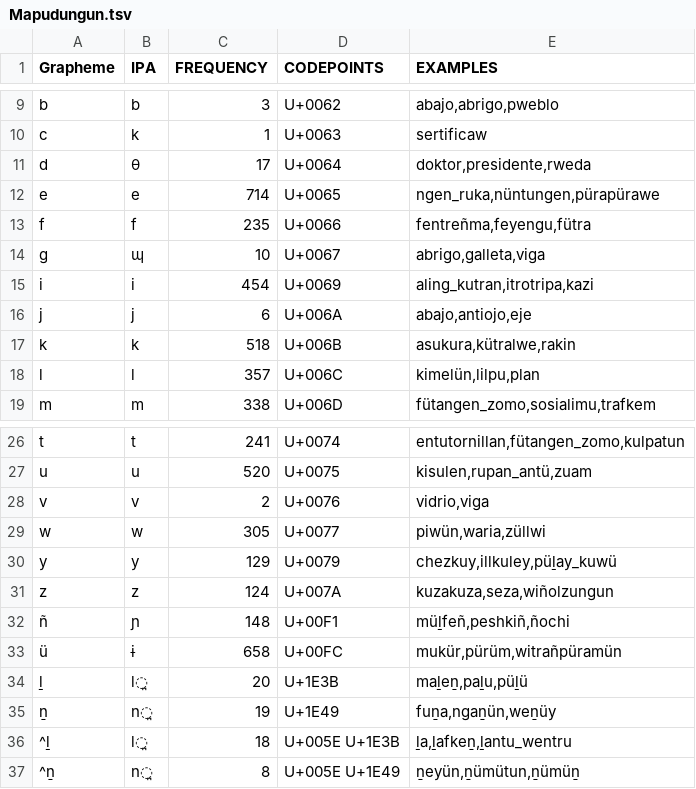
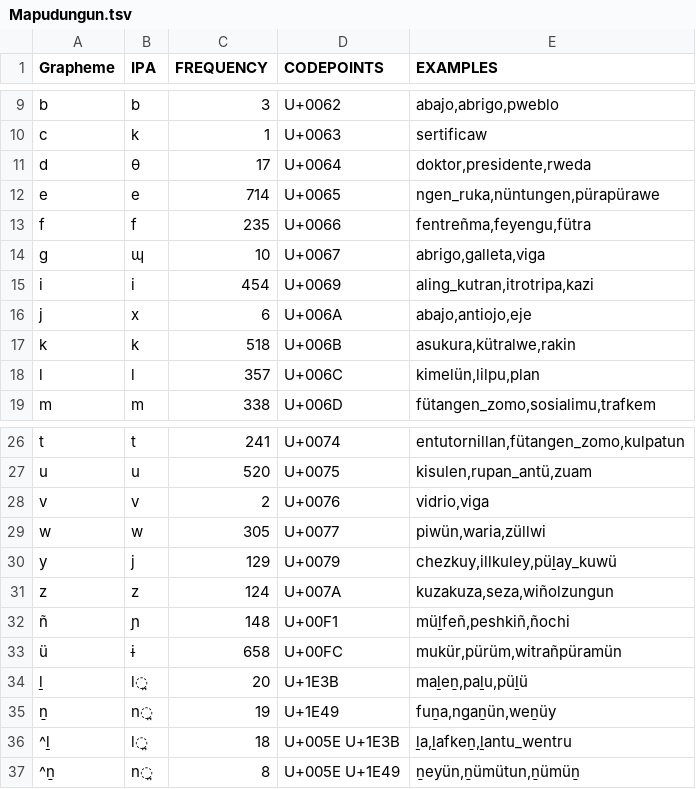
Before and after one commit to lexibank/wold, a TSV file: etc/orthography/Mapudungun.tsv, drawn as a sheet; only a part is shown, gaps mark what is left out.

Commit message:
fix mapudungun profile

```diff
--- a/etc/orthography/Mapudungun.tsv
+++ b/etc/orthography/Mapudungun.tsv
@@ -15,3 +15,3 @@ g	ɰ	10	U+0067	abrigo,galleta,viga
 i	i	454	U+0069	aling_kutran,itrotripa,kazi
-j	j	6	U+006A	abajo,antiojo,eje
+j	x	6	U+006A	abajo,antiojo,eje
 k	k	518	U+006B	asukura,kütralwe,rakin
@@ -29,3 +29,3 @@ v	v	2	U+0076	vidrio,viga
 w	w	305	U+0077	piwün,waria,züllwi
-y	y	129	U+0079	chezkuy,illkuley,püḻay_kuwü
+y	j	129	U+0079	chezkuy,illkuley,püḻay_kuwü
 z	z	124	U+007A	kuzakuza,seza,wiñolzungun
```
Also changed, not shown: 6 other files.
